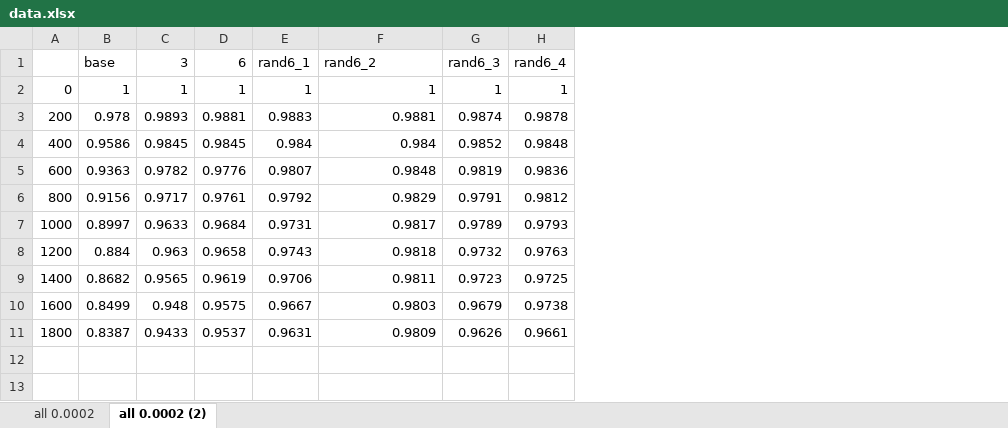
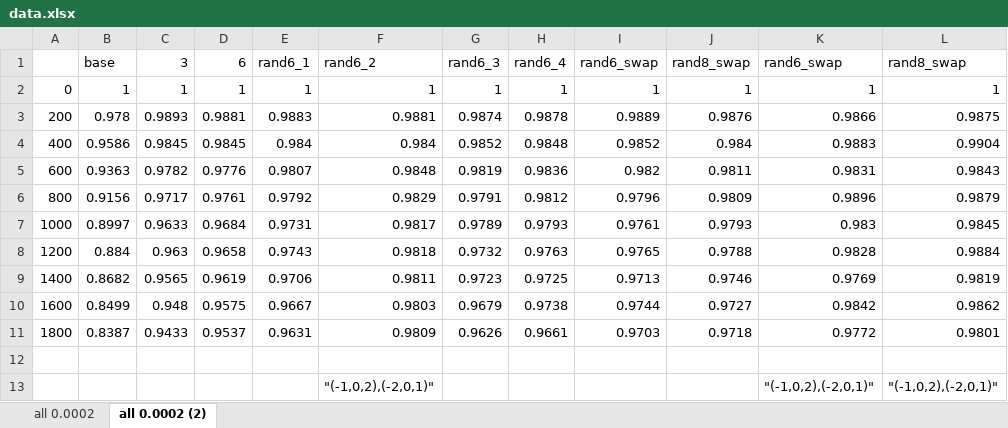
Before and after one commit to daniel29348679/Project_QEC, an Excel workbook: adder/data.xlsx, sheet all 0.0002 (2), drawn as a sheet; values as stored, in another font and other column widths than the file's, no borders; charts and pictures not drawn; the diff names each change by its address in the sheet, - before the commit and + after, or states it on an @@ line.

```diff
--- a/adder/data.xlsx (sheet all 0.0002 (2))
+++ b/adder/data.xlsx (sheet all 0.0002 (2))
+column I (rand6_swap), rows 2-11: 1 | 0.9889 | 0.9852 | 0.982 | 0.9796 | 0.9761 | 0.9765 | 0.9713 | 0.9744 | 0.9703
+column J (rand8_swap), rows 2-11: 1 | 0.9876 | 0.984 | 0.9811 | 0.9809 | 0.9793 | 0.9788 | 0.9746 | 0.9727 | 0.9718
+column K (rand6_swap), rows 2-11: 1 | 0.9866 | 0.9883 | 0.9831 | 0.9896 | 0.983 | 0.9828 | 0.9769 | 0.9842 | 0.9772
+column L (rand8_swap), rows 2-11: 1 | 0.9875 | 0.9904 | 0.9843 | 0.9879 | 0.9845 | 0.9884 | 0.9819 | 0.9862 | 0.9801
+row 12: (empty)
+row 13:  |  |  |  |  | "(-1,0,2),(-2,0,1)" |  |  |  |  | "(-1,0,2),(-2,0,1)" | "(-1,0,2),(-2,0,1)"
```
Also changed, not shown: charts or pictures, 1 other file.
